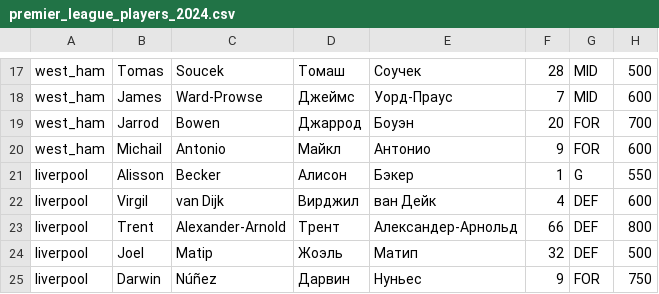
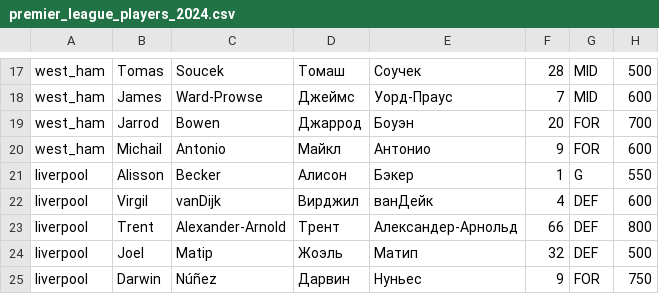
Before and after one commit to kortirso/fantasy_sports, a CSV file: db/data/premier_league_players_2024.csv, drawn as a sheet; only a part is shown, gaps mark what is left out.

```diff
--- a/db/data/premier_league_players_2024.csv
+++ b/db/data/premier_league_players_2024.csv
@@ -21,3 +21,3 @@ west_ham,Michail,Antonio,Майкл,Антонио,9,FOR,600
 liverpool,Alisson,Becker,Алисон,Бэкер,1,G,550
-liverpool,Virgil,van Dijk,Вирджил,ван Дейк,4,DEF,600
+liverpool,Virgil,vanDijk,Вирджил,ванДейк,4,DEF,600
 liverpool,Trent,Alexander-Arnold,Трент,Александер-Арнольд,66,DEF,800
```
Also changed, not shown: 59 other files.
